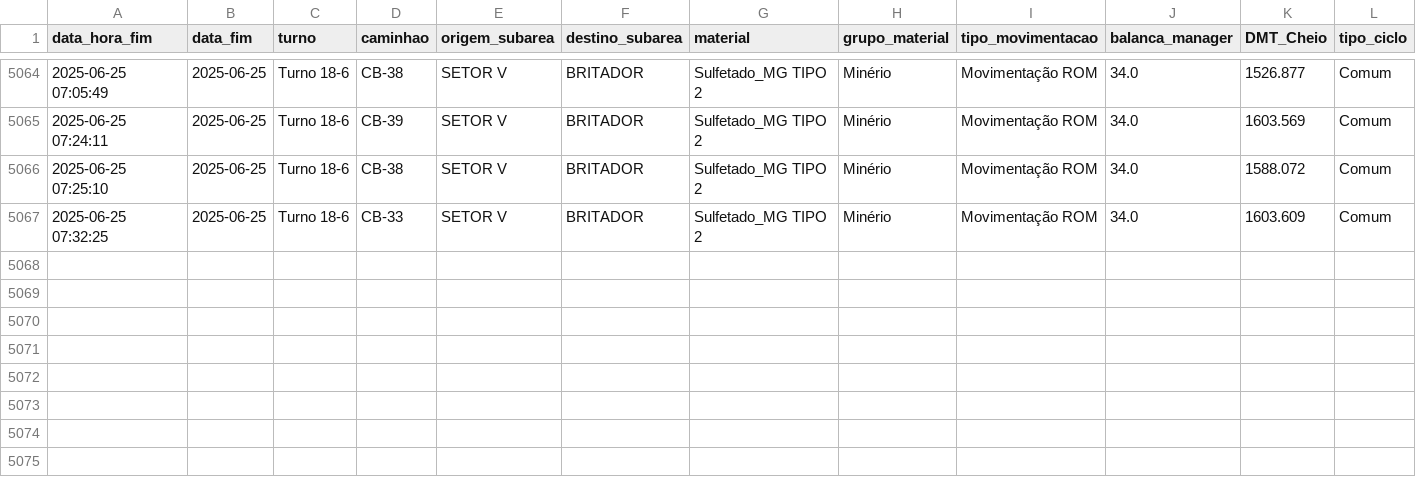
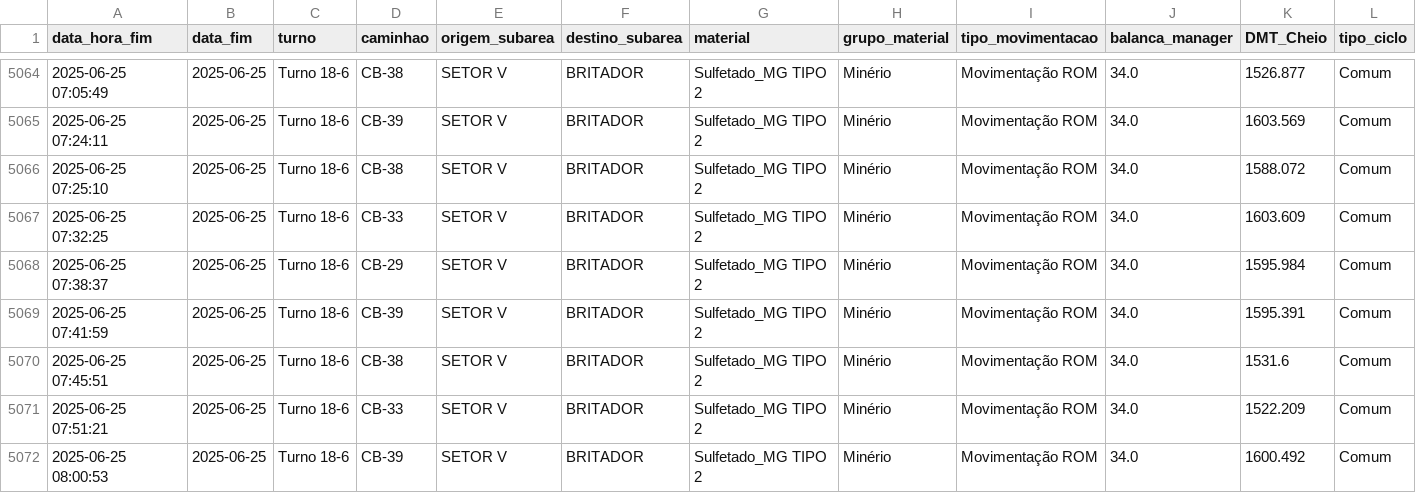
Before and after one commit to eduardosoros/app_controle_dmt, a CSV file: dados/dmt.csv, drawn as a sheet; only a part is shown, gaps mark what is left out.

Commit message:
Atualização automática via DSN de Usuário

```diff
--- a/dados/dmt.csv
+++ b/dados/dmt.csv
@@ -5067 +5067,6 @@ data_hora_fim,data_fim,turno,caminhao,origem_subarea,destino_subarea,material,gr
 2025-06-25 07:32:25,2025-06-25,Turno 18-6,CB-33,SETOR V,BRITADOR,Sulfetado_MG TIPO 2,Minério,Movimentação ROM,34.0,1603.609,Comum
+2025-06-25 07:38:37,2025-06-25,Turno 18-6,CB-29,SETOR V,BRITADOR,Sulfetado_MG TIPO 2,Minério,Movimentação ROM,34.0,1595.984,Comum
+2025-06-25 07:41:59,2025-06-25,Turno 18-6,CB-39,SETOR V,BRITADOR,Sulfetado_MG TIPO 2,Minério,Movimentação ROM,34.0,1595.391,Comum
+2025-06-25 07:45:51,2025-06-25,Turno 18-6,CB-38,SETOR V,BRITADOR,Sulfetado_MG TIPO 2,Minério,Movimentação ROM,34.0,1531.6,Comum
+2025-06-25 07:51:21,2025-06-25,Turno 18-6,CB-33,SETOR V,BRITADOR,Sulfetado_MG TIPO 2,Minério,Movimentação ROM,34.0,1522.209,Comum
+2025-06-25 08:00:53,2025-06-25,Turno 18-6,CB-39,SETOR V,BRITADOR,Sulfetado_MG TIPO 2,Minério,Movimentação ROM,34.0,1600.492,Comum
```
